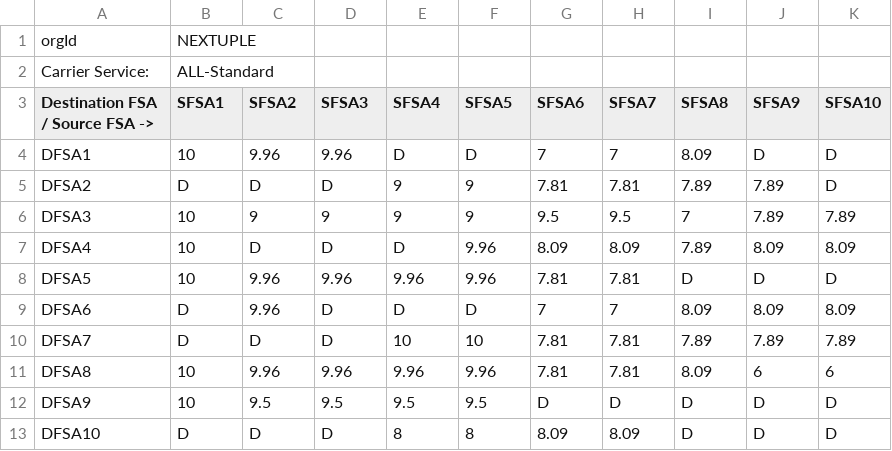
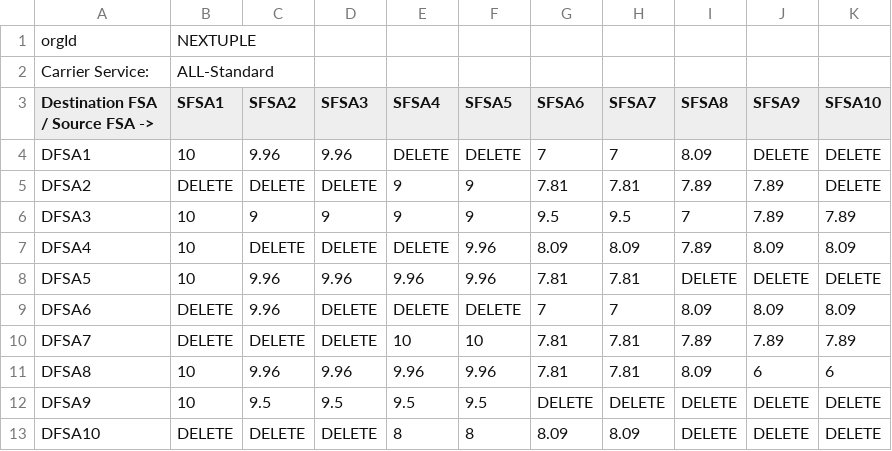
Before and after one commit to jimmydavenextuple/pe-masterdata-uservice-dummy, a CSV file: src/main/resources/static/templates/transit.csv, drawn as a sheet.

Commit message:
Merged in PSE-788-syncing-csv-templates (pull request #23)
Feature/PSE-788: Syncing the CSV templates

* Feature/PSE-788: Syncing the CSV templates

* Merged development into PSE-788-syncing-csv-templates
* Merged development into PSE-788-syncing-csv-templates
* Merged development into PSE-788-syncing-csv-templates
* Feature/PSE-788: Syncing the carrier-service CSV template

* Merged development into PSE-788-syncing-csv-templates
* Merged development into PSE-788-syncing-csv-templates

Approved-by: Malay Mehta
Approved-by: Sridhar

```diff
--- a/src/main/resources/static/templates/transit.csv
+++ b/src/main/resources/static/templates/transit.csv
@@ -3,11 +3,11 @@ Carrier Service:,ALL-Standard,,,,,,,,,
 Destination FSA / Source FSA ->,SFSA1,SFSA2,SFSA3,SFSA4,SFSA5,SFSA6,SFSA7,SFSA8,SFSA9,SFSA10
-DFSA1,10,9.96,9.96,D,D,7,7,8.09,D,D
-DFSA2,D,D,D,9,9,7.81,7.81,7.89,7.89,D
+DFSA1,10,9.96,9.96,DELETE,DELETE,7,7,8.09,DELETE,DELETE
+DFSA2,DELETE,DELETE,DELETE,9,9,7.81,7.81,7.89,7.89,DELETE
 DFSA3,10,9,9,9,9,9.5,9.5,7,7.89,7.89
-DFSA4,10,D,D,D,9.96,8.09,8.09,7.89,8.09,8.09
-DFSA5,10,9.96,9.96,9.96,9.96,7.81,7.81,D,D,D
-DFSA6,D,9.96,D,D,D,7,7,8.09,8.09,8.09
-DFSA7,D,D,D,10,10,7.81,7.81,7.89,7.89,7.89
+DFSA4,10,DELETE,DELETE,DELETE,9.96,8.09,8.09,7.89,8.09,8.09
+DFSA5,10,9.96,9.96,9.96,9.96,7.81,7.81,DELETE,DELETE,DELETE
+DFSA6,DELETE,9.96,DELETE,DELETE,DELETE,7,7,8.09,8.09,8.09
+DFSA7,DELETE,DELETE,DELETE,10,10,7.81,7.81,7.89,7.89,7.89
 DFSA8,10,9.96,9.96,9.96,9.96,7.81,7.81,8.09,6,6
-DFSA9,10,9.5,9.5,9.5,9.5,D,D,D,D,D
-DFSA10,D,D,D,8,8,8.09,8.09,D,D,D
+DFSA9,10,9.5,9.5,9.5,9.5,DELETE,DELETE,DELETE,DELETE,DELETE
+DFSA10,DELETE,DELETE,DELETE,8,8,8.09,8.09,DELETE,DELETE,DELETE
```
Also changed, not shown: src/main/resources/static/templates/processing-lead-times.csv, 4 other files.
